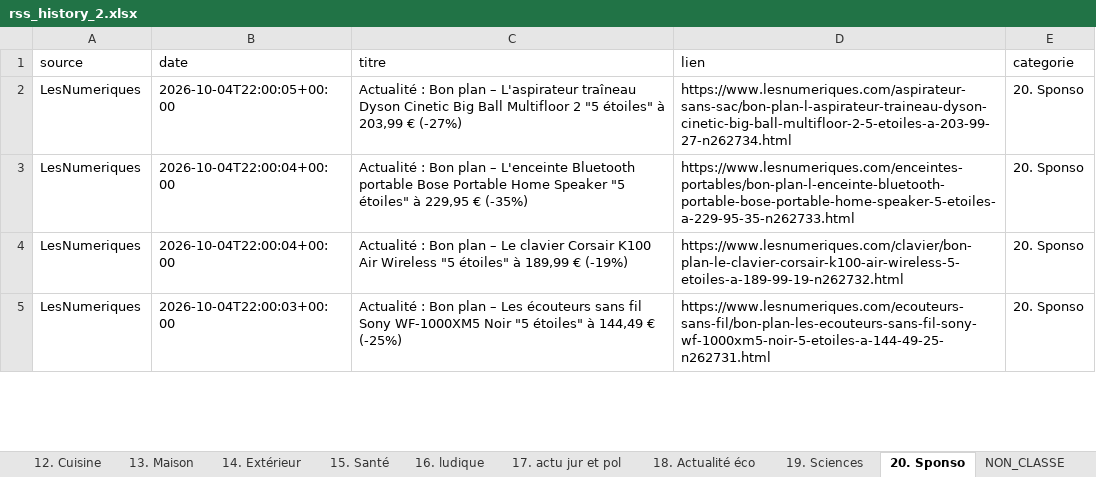
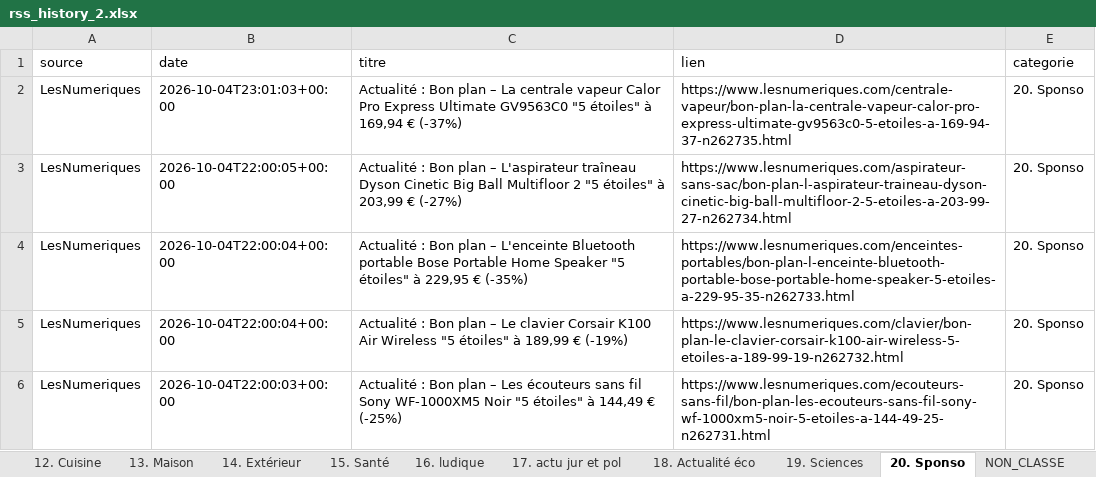
Before and after one commit to djhadef-star/rss-categories, an Excel workbook: output/rss_history_2.xlsx, sheet 20. Sponso, drawn as a sheet; only a part is shown; values as stored, in another font and other column widths than the file's, no borders; the diff names each change by its address in the sheet, - before the commit and + after, or states it on an @@ line.

```diff
--- a/output/rss_history_2.xlsx (sheet 20. Sponso)
+++ b/output/rss_history_2.xlsx (sheet 20. Sponso)
+row 2: LesNumeriques | 2026-10-04T23:01:03+00:00 | Actualité : Bon plan – La centrale vapeur Calor Pro Express Ultimate GV9563C0 "5 étoiles" à 169,94 € (-37%) | https://www.lesnumeriques.com/centrale-vapeur/bon-plan-la-centrale-vapeur-calor-pro-express-ultimate-gv9563c0-5-etoiles-a-169-94-37-n262735.html | 20. Sponso
```
Also changed, not shown: sheet Tous_les_articles, output/rss_history.xlsx, 2 other files.
